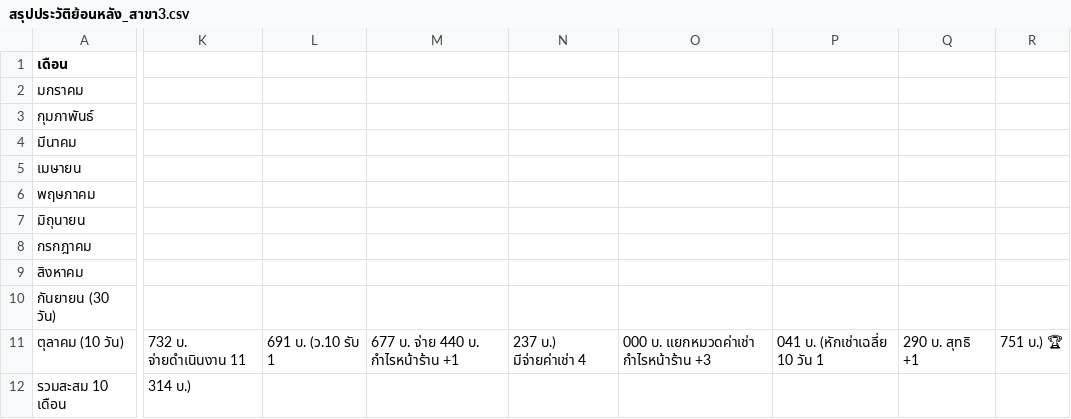
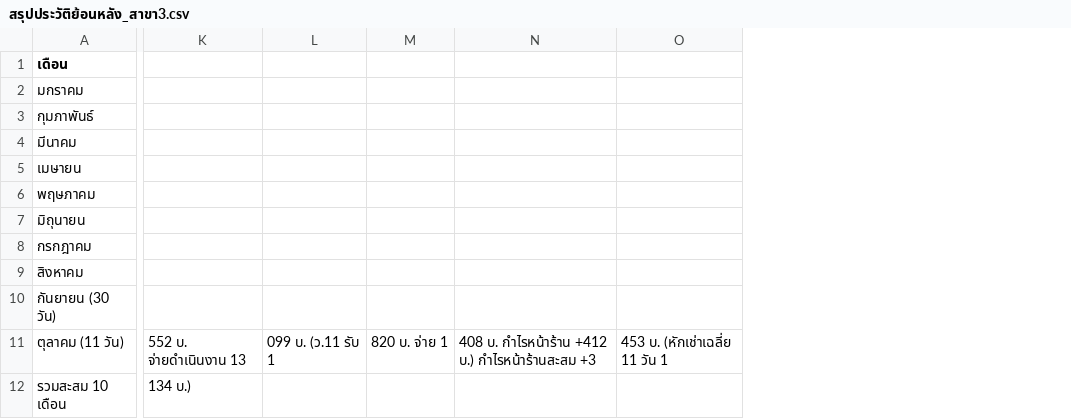
Before and after one commit to dewsun8-18/dew, a CSV file: สรุปประวัติย้อนหลัง_สาขา3.csv, drawn as a sheet; only a part is shown, gaps mark what is left out; removed rows and columns are numbered as before the commit, all else as after; rows hold the shown columns only; the diff covers the shown part only; the diff names each change by its address in the sheet, - before the commit and + after, or states it on an @@ line.

Commit message:
feat: update สรุปประวัติย้อนหลัง_สาขา3.csv for Day 11 (11 Oct 2569)

```diff
--- a/สรุปประวัติย้อนหลัง_สาขา3.csv
+++ b/สรุปประวัติย้อนหลัง_สาขา3.csv
-column K, row 12: 314 บ.)
-column L, empty
-column M, empty
-column N, empty
-column O, empty
-column P, empty
-column Q, empty
-column R, empty
+column K, row 12: 134 บ.)
+column L, empty
+column M, empty
+column N, empty
+column O, empty
-row 11: ตุลาคม (10 วัน) | 732 บ. จ่ายดำเนินงาน 11 | 691 บ. (ว.10 รับ 1 | 677 บ. จ่าย 440 บ. กำไรหน้าร้าน +1 | 237 บ.) มีจ่ายค่าเช่า 4 | 000 บ. แยกหมวดค่าเช่า กำไรหน้าร้าน +3 | 041 บ. (หักเช่าเฉลี่ย 10 วัน 1 | 290 บ. สุทธิ +1 | 751 บ.) 🏆
+row 11: ตุลาคม (11 วัน) | 552 บ. จ่ายดำเนินงาน 13 | 099 บ. (ว.11 รับ 1 | 820 บ. จ่าย 1 | 408 บ. กำไรหน้าร้าน +412 บ.) กำไรหน้าร้านสะสม +3 | 453 บ. (หักเช่าเฉลี่ย 11 วัน 1
```
Also changed, not shown: 2 added columns and 7 edited cells elsewhere in this file.
